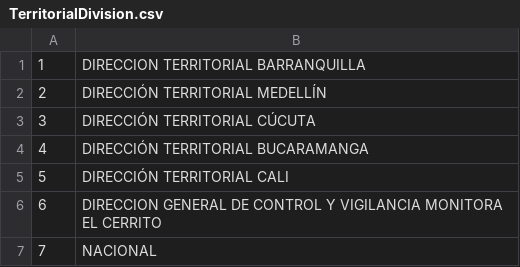
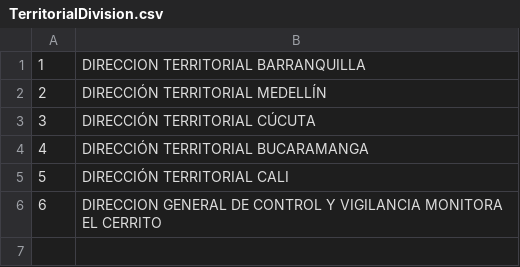
Before and after one commit to cardel/gestionEspectro, a CSV file: TGAplicacion/DB/TerritorialDivision.csv, drawn as a sheet; the diff names each change by its address in the sheet, - before the commit and + after, or states it on an @@ line.

```diff
--- a/TGAplicacion/DB/TerritorialDivision.csv
+++ b/TGAplicacion/DB/TerritorialDivision.csv
-row 7: 7 | NACIONAL
```
Also changed, not shown: TGAplicacion/DB/Departamentos.csv.
